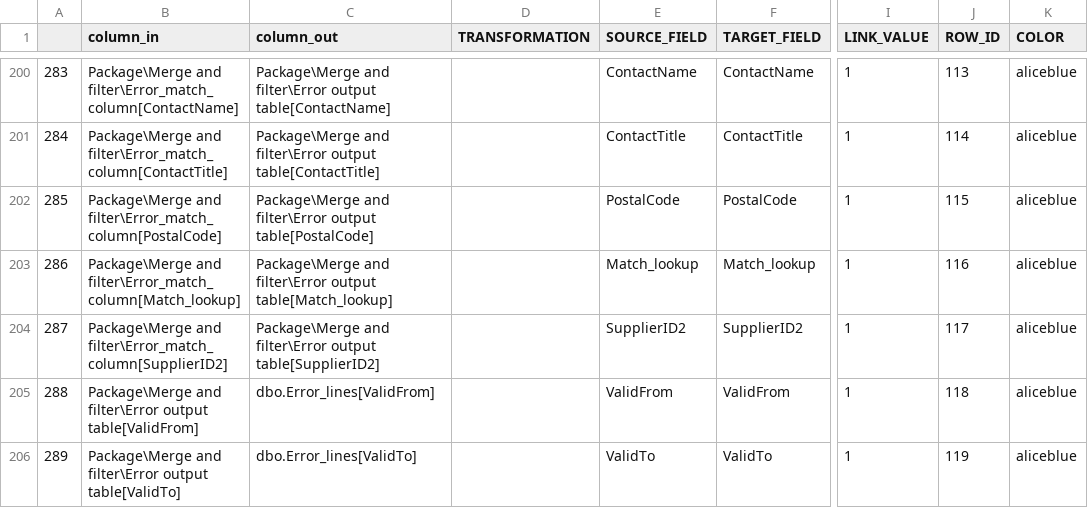
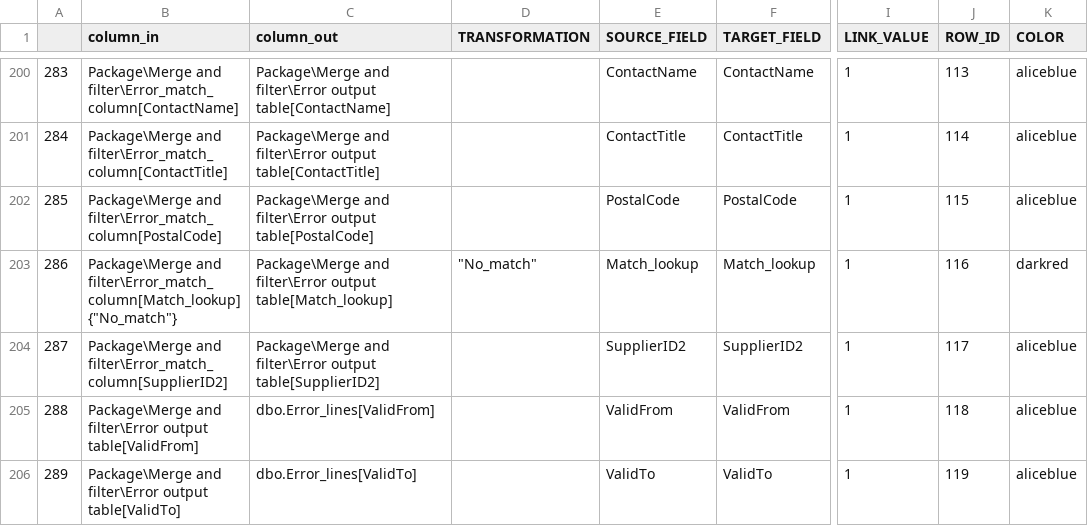
Before and after one commit to mountanalytics/ssis-code-parser, a CSV file: output-data/lineages/Merge and filter.csv (was output-data/lineages/lineages.csv), drawn as a sheet; only a part is shown, gaps mark what is left out; the diff names each change by its address in the sheet, - before the commit and + after, or states it on an @@ line.

Commit message:
update to lineages

```diff
--- a/output-data/lineages/lineages.csv
+++ b/output-data/lineages/Merge and filter.csv
-B203 (column_in): …and filter\Error_match_column[Match_lookup]
+B203 (column_in): …and filter\Error_match_column[Match_lookup] {"No_match"}
-D203 (TRANSFORMATION): (empty)
+D203 (TRANSFORMATION): "No_match"
-K203 (COLOR): aliceblue
+K203 (COLOR): darkred
```
Also changed, not shown: output-data/nodes.csv, 20 other files.
